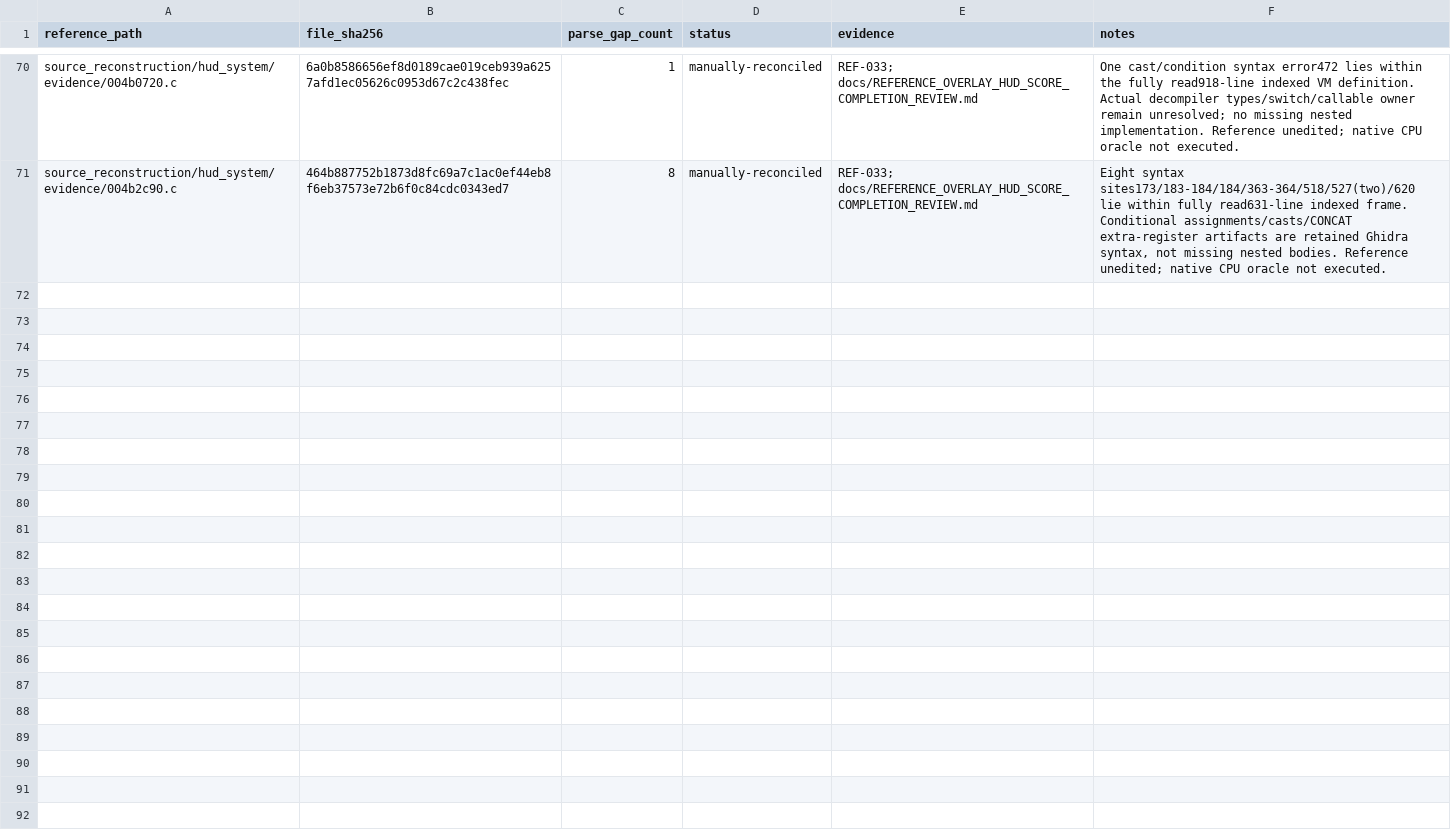
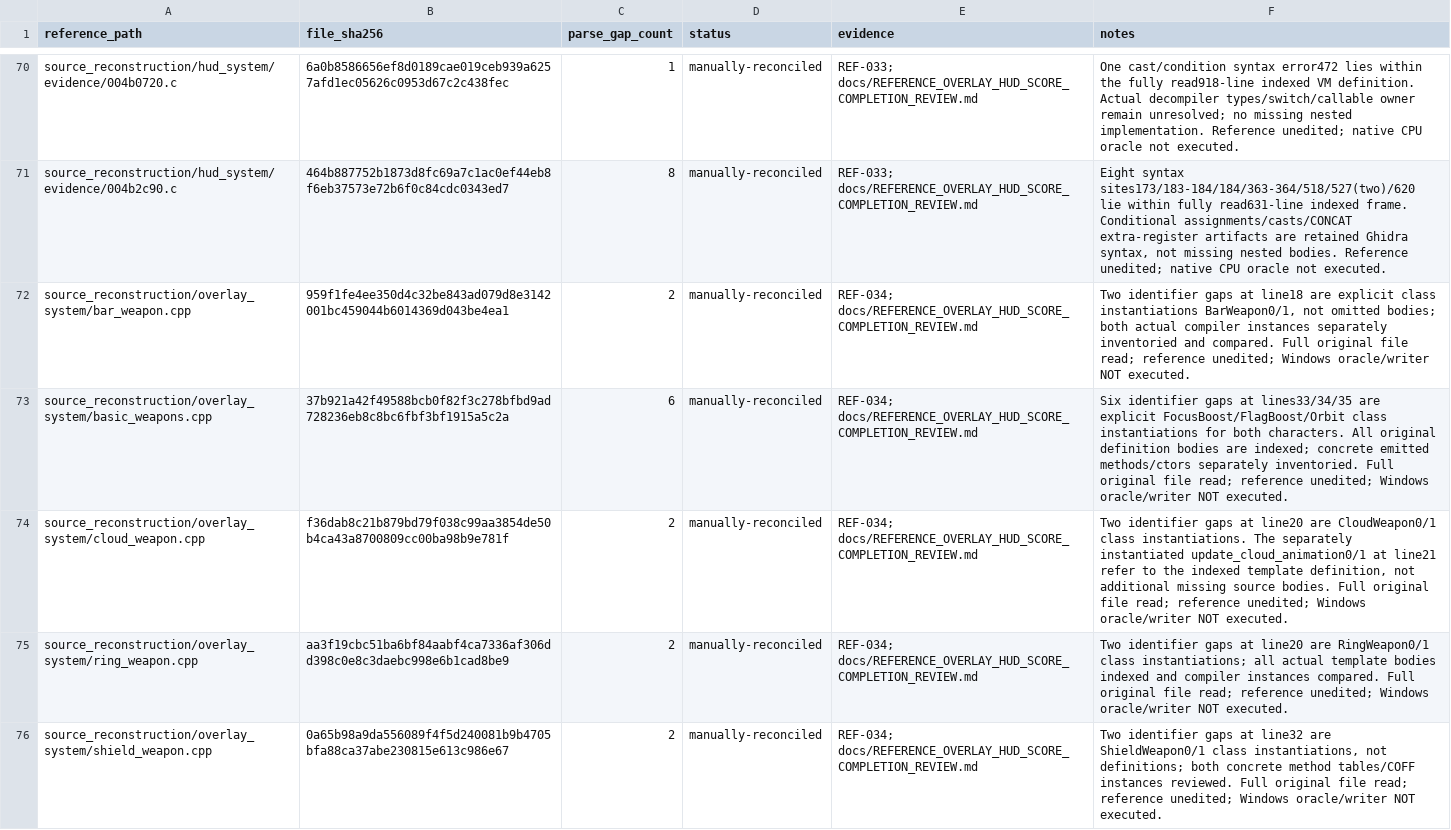
Before and after one commit to N0zoM1z0/th20, a CSV file: config/reference-parse-gap-reviews.csv, drawn as a sheet; only a part is shown, gaps mark what is left out; the diff covers the shown part only; the diff names each change by its address in the sheet, - before the commit and + after, or states it on an @@ line.

Commit message:
gpt-6.1-sol: review complete overlay weapon and owner batch

```diff
--- a/config/reference-parse-gap-reviews.csv
+++ b/config/reference-parse-gap-reviews.csv
+row 72: source_reconstruction/overlay_system/bar_weapon.cpp | 959f1fe4ee350d4c32be843ad079d8e3142001bc459044b6014369d043be4ea1 | 2 | manually-reconciled | REF-034; docs/REFERENCE_OVERLAY_HUD_SCORE_COMPLETION_REVIEW.md | Two identifier gaps at line18 are explicit class instantiations BarWeapon0/1, not omitted bodies; both actual compiler instances separately inventoried and compared. Full original file read; reference unedited; Windows oracle/writer NOT executed.
+row 73: source_reconstruction/overlay_system/basic_weapons.cpp | 37b921a42f49588bcb0f82f3c278bfbd9ad728236eb8c8bc6fbf3bf1915a5c2a | 6 | manually-reconciled | REF-034; docs/REFERENCE_OVERLAY_HUD_SCORE_COMPLETION_REVIEW.md | Six identifier gaps at lines33/34/35 are explicit FocusBoost/FlagBoost/Orbit class instantiations for both characters. All original definition bodies are indexed; concrete emitted methods/ctors separately inventoried. Full original file read; reference unedited; Windows oracle/writer NOT executed.
+row 74: source_reconstruction/overlay_system/cloud_weapon.cpp | f36dab8c21b879bd79f038c99aa3854de50b4ca43a8700809cc00ba98b9e781f | 2 | manually-reconciled | REF-034; docs/REFERENCE_OVERLAY_HUD_SCORE_COMPLETION_REVIEW.md | Two identifier gaps at line20 are CloudWeapon0/1 class instantiations. The separately instantiated update_cloud_animation0/1 at line21 refer to the indexed template definition, not additional missing source bodies. Full original file read; reference unedited; Windows oracle/writer NOT executed.
+row 75: source_reconstruction/overlay_system/ring_weapon.cpp | aa3f19cbc51ba6bf84aabf4ca7336af306dd398c0e8c3daebc998e6b1cad8be9 | 2 | manually-reconciled | REF-034; docs/REFERENCE_OVERLAY_HUD_SCORE_COMPLETION_REVIEW.md | Two identifier gaps at line20 are RingWeapon0/1 class instantiations; all actual template bodies indexed and compiler instances compared. Full original file read; reference unedited; Windows oracle/writer NOT executed.
+row 76: source_reconstruction/overlay_system/shield_weapon.cpp | 0a65b98a9da556089f4f5d240081b9b4705bfa88ca37abe230815e613c986e67 | 2 | manually-reconciled | REF-034; docs/REFERENCE_OVERLAY_HUD_SCORE_COMPLETION_REVIEW.md | Two identifier gaps at line32 are ShieldWeapon0/1 class instantiations, not definitions; both concrete method tables/COFF instances reviewed. Full original file read; reference unedited; Windows oracle/writer NOT executed.
```
Also changed, not shown: 4 added rows elsewhere in this file, 7 other files.
